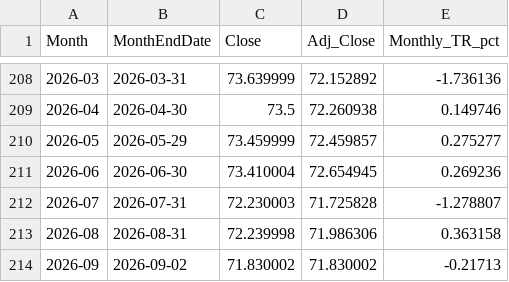
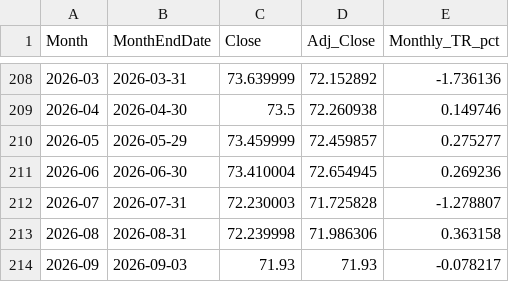
Before and after one commit to Aaron-Levitats/macro-desk-data, a CSV file: benchmark_month_end_BND.csv, drawn as a sheet; only a part is shown, gaps mark what is left out.

```diff
--- a/benchmark_month_end_BND.csv
+++ b/benchmark_month_end_BND.csv
@@ -213,2 +213,2 @@ Month,MonthEndDate,Close,Adj_Close,Monthly_TR_pct
 2026-08,2026-08-31,72.239998,71.986306,0.363158
-2026-09,2026-09-02,71.830002,71.830002,-0.21713
+2026-09,2026-09-03,71.93,71.93,-0.078217
```
Also changed, not shown: IL_BOI_RATE.csv, IL_TA125.csv, 17 other files.
